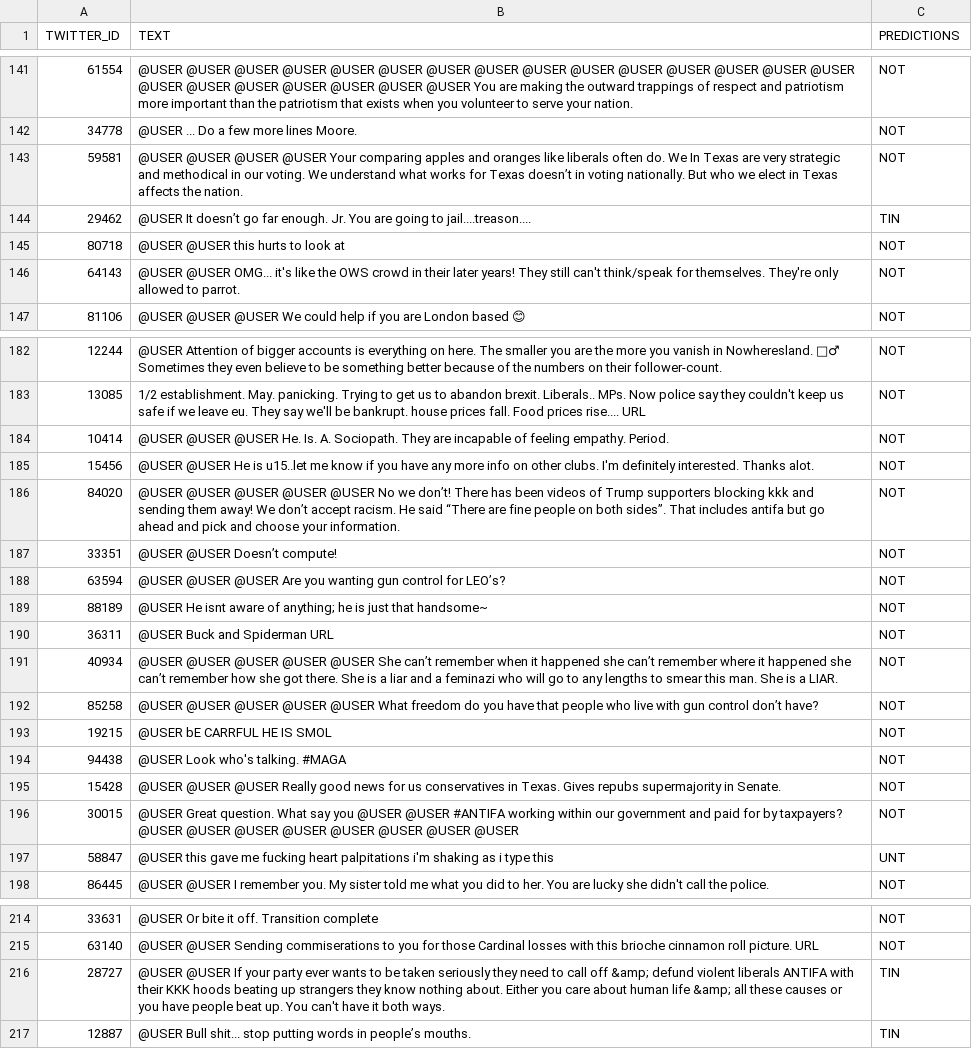
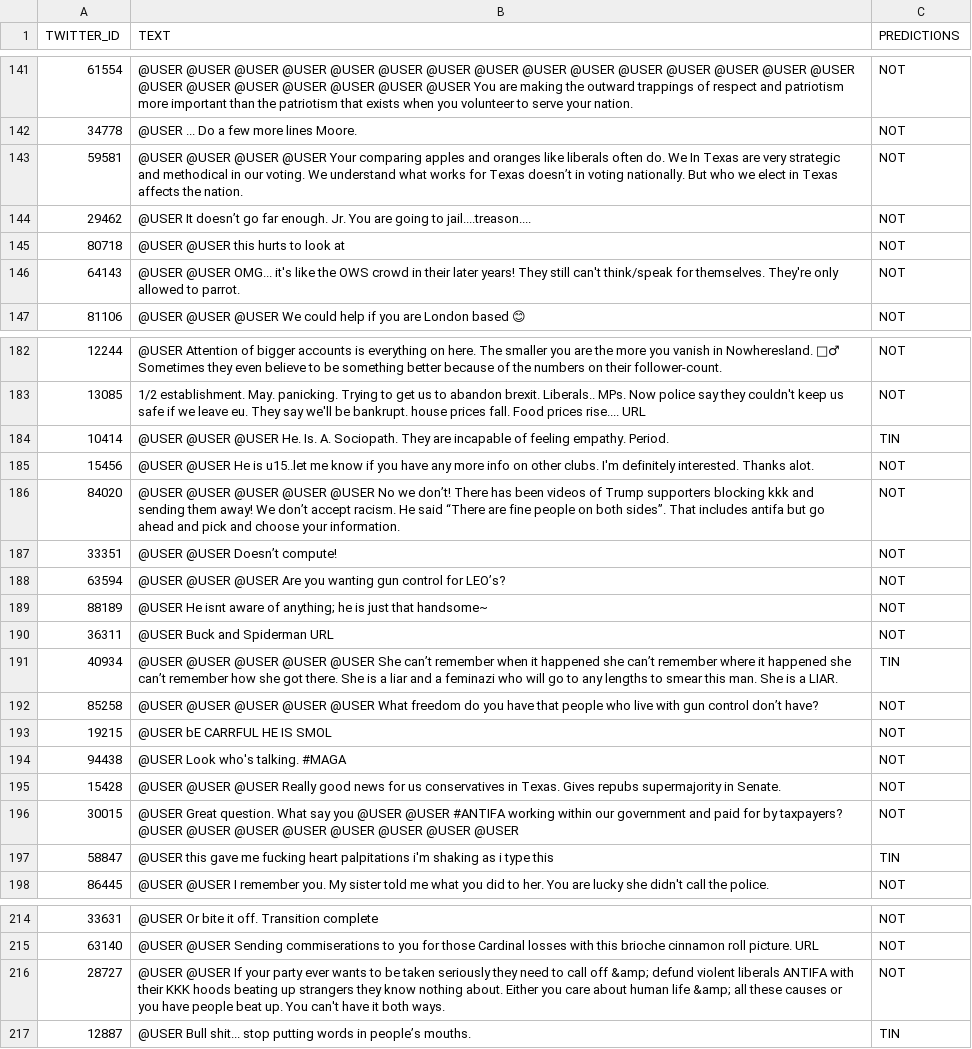
Before and after one commit to RudyJAMartinez/Data-Foundations-Python, a CSV file: 00. Final Project/Data Set/00. RandomForest Prediction Results.csv, drawn as a sheet; only a part is shown, gaps mark what is left out; the diff covers the shown part only.

```diff
--- a/00. Final Project/Data Set/00. RandomForest Prediction Results.csv
+++ b/00. Final Project/Data Set/00. RandomForest Prediction Results.csv
@@ -143,3 +143,3 @@ TWITTER_ID,TEXT,PREDICTIONS
 59581,@USER @USER @USER @USER Your comparing apples and oranges like liberals often do. We In Texas are very strategic and methodical in our voting. We understand what works for Texas doesn’t in voting nationally. But who we elect in Texas affects the nation.,NOT
-29462,@USER It doesn’t go far enough. Jr. You are going to jail....treason....,TIN
+29462,@USER It doesn’t go far enough. Jr. You are going to jail....treason....,NOT
 80718,@USER @USER this hurts to look at,NOT
@@ -183,3 +183,3 @@ TWITTER_ID,TEXT,PREDICTIONS
 13085,1/2 establishment. May.  panicking. Trying to get us to abandon brexit. Liberals.. MPs. Now police say they couldn't keep us safe if we leave eu. They say we'll be bankrupt. house prices  fall. Food prices rise.... URL,NOT
-10414,@USER @USER @USER He. Is. A. Sociopath.  They are incapable of feeling empathy. Period.,NOT
+10414,@USER @USER @USER He. Is. A. Sociopath.  They are incapable of feeling empathy. Period.,TIN
 15456,@USER @USER He is u15..let me know if you have any more info on other clubs. I'm definitely interested. Thanks alot.,NOT
@@ -190,3 +190,3 @@ TWITTER_ID,TEXT,PREDICTIONS
 36311,@USER Buck and Spiderman URL,NOT
-40934,@USER @USER @USER @USER @USER She can’t remember when it happened she can’t remember where it happened she can’t remember how she got there. She is a liar and a feminazi who will go to any lengths to smear this man. She is a LIAR.,NOT
+40934,@USER @USER @USER @USER @USER She can’t remember when it happened she can’t remember where it happened she can’t remember how she got there. She is a liar and a feminazi who will go to any lengths to smear this man. She is a LIAR.,TIN
 85258,@USER @USER @USER @USER @USER What freedom do you have that people who live with gun control don’t have?,NOT
@@ -196,3 +196,3 @@ TWITTER_ID,TEXT,PREDICTIONS
 30015,@USER Great question. What say you @USER @USER #ANTIFA working within our government and paid for by taxpayers? @USER @USER @USER @USER @USER @USER @USER @USER,NOT
-58847,@USER this gave me fucking heart palpitations i'm shaking as i type this,UNT
+58847,@USER this gave me fucking heart palpitations i'm shaking as i type this,TIN
 86445,@USER @USER I remember you. My sister told me what you did to her. You are lucky she didn't call the police.,NOT
@@ -215,3 +215,3 @@ TWITTER_ID,TEXT,PREDICTIONS
 63140,@USER @USER Sending commiserations to you for those Cardinal losses with this brioche cinnamon roll picture. URL,NOT
-28727,@USER @USER If your party ever wants to be taken seriously they need to call off &amp; defund violent liberals ANTIFA with their KKK hoods beating up strangers they know nothing about. Either you care about human life &amp; all these causes or you have people beat up. You can't have it both ways.,TIN
+28727,@USER @USER If your party ever wants to be taken seriously they need to call off &amp; defund violent liberals ANTIFA with their KKK hoods beating up strangers they know nothing about. Either you care about human life &amp; all these causes or you have people beat up. You can't have it both ways.,NOT
 12887,@USER Bull shit...  stop putting words in people’s mouths.,TIN
```
Also changed, not shown: 78 edited cells elsewhere in this file, 6 other files.
